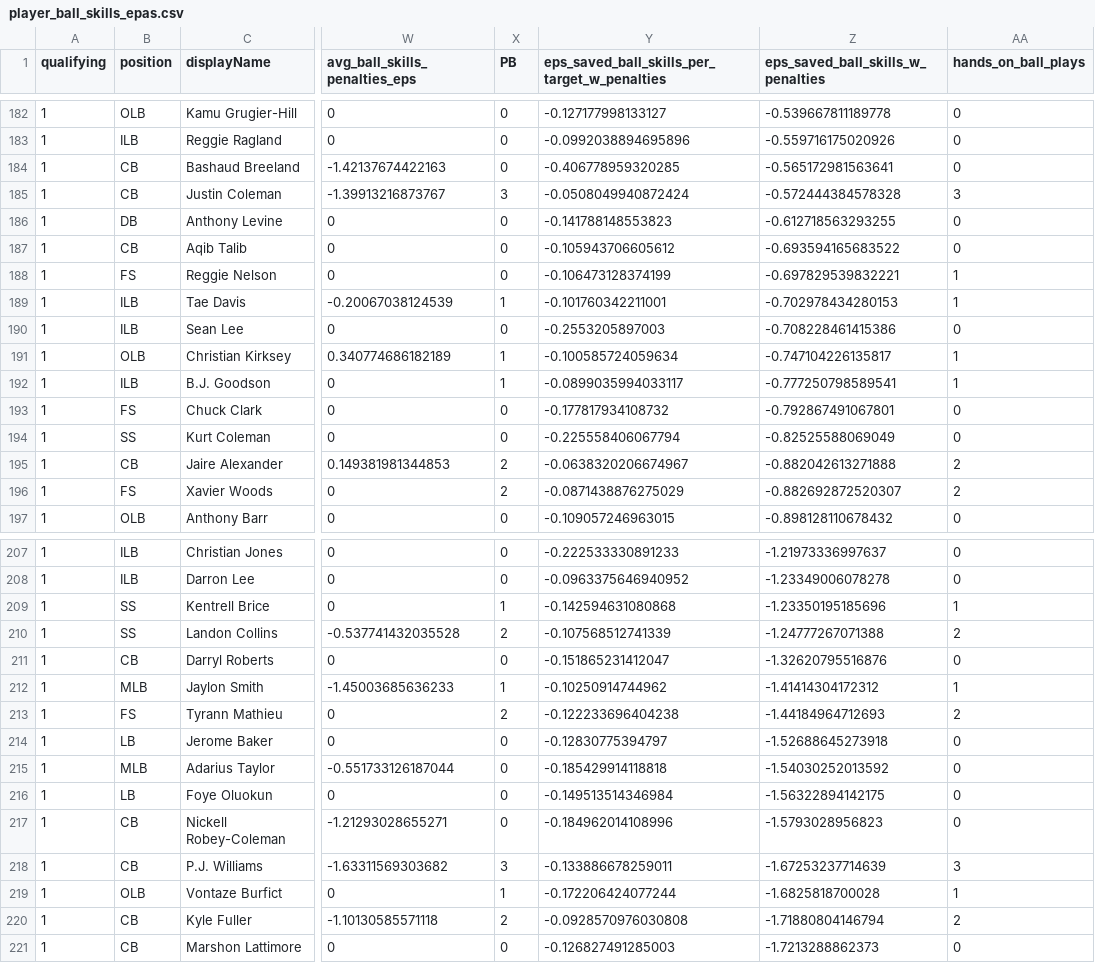
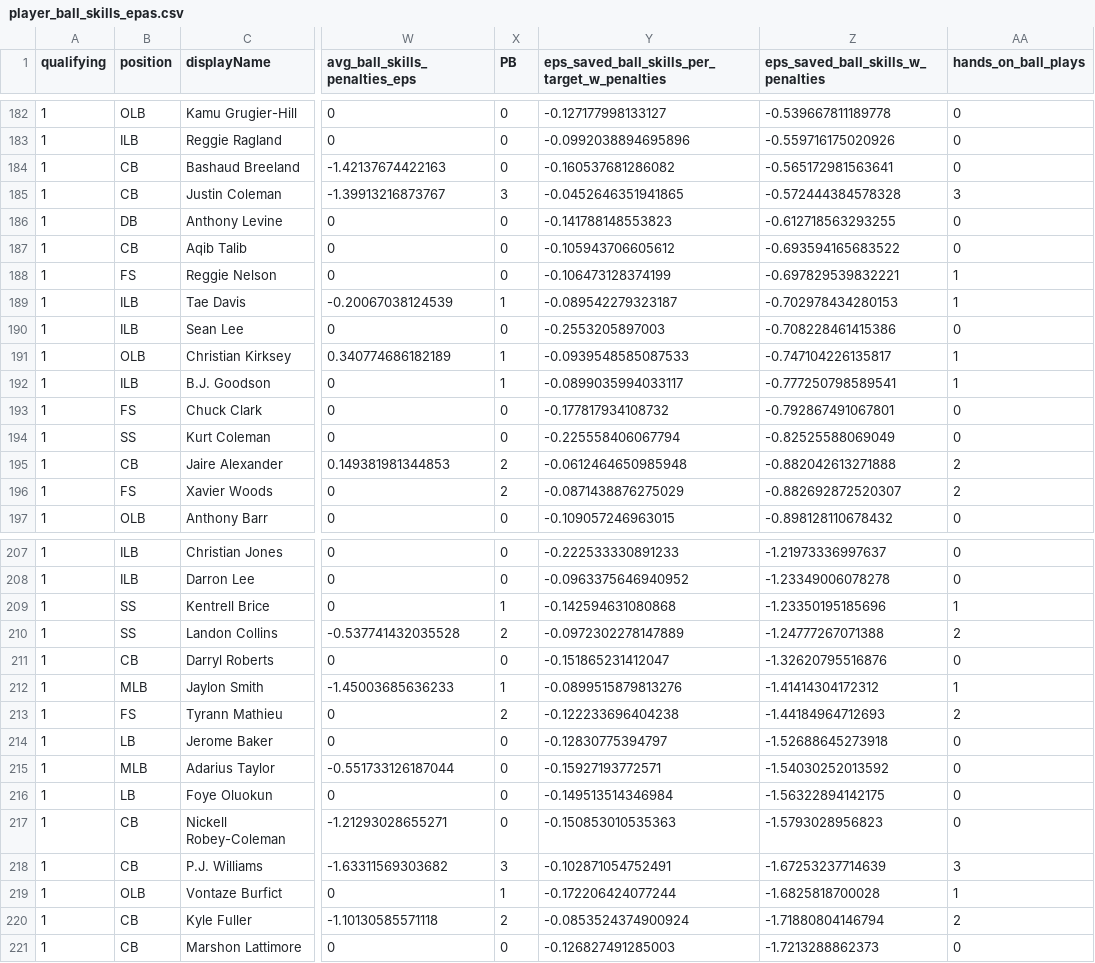
Before and after one commit to jvenzor23/DefensiveCoverageNet, a CSV file: src/05_evaluate_players_zone/outputs/player_ball_skills_epas.csv, drawn as a sheet; only a part is shown, gaps mark what is left out; the diff covers the shown part only; the diff names each change by its address in the sheet, - before the commit and + after, or states it on an @@ line.

```diff
--- a/src/05_evaluate_players_zone/outputs/player_ball_skills_epas.csv
+++ b/src/05_evaluate_players_zone/outputs/player_ball_skills_epas.csv
-Y184: -0.406778959320285
+Y184: -0.160537681286082
-Y185: -0.0508049940872424
+Y185: -0.0452646351941865
-Y189: -0.101760342211001
+Y189: -0.089542279323187
-Y191: -0.100585724059634
+Y191: -0.0939548585087533
-Y195: -0.0638320206674967
+Y195: -0.0612464650985948
-Y210: -0.107568512741339
+Y210: -0.0972302278147889
-Y212: -0.10250914744962
+Y212: -0.0899515879813276
-Y215: -0.185429914118818
+Y215: -0.15927193772571
-Y217: -0.184962014108996
+Y217: -0.150853010535363
-Y218: -0.133886678259011
+Y218: -0.102871054752491
-Y220: -0.0928570976030808
+Y220: -0.0853524374900924
```
Also changed, not shown: 38 edited cells elsewhere in this file, src/04_evaluate_players/outputs/player_ball_skills_epas.csv, 8 other files.
